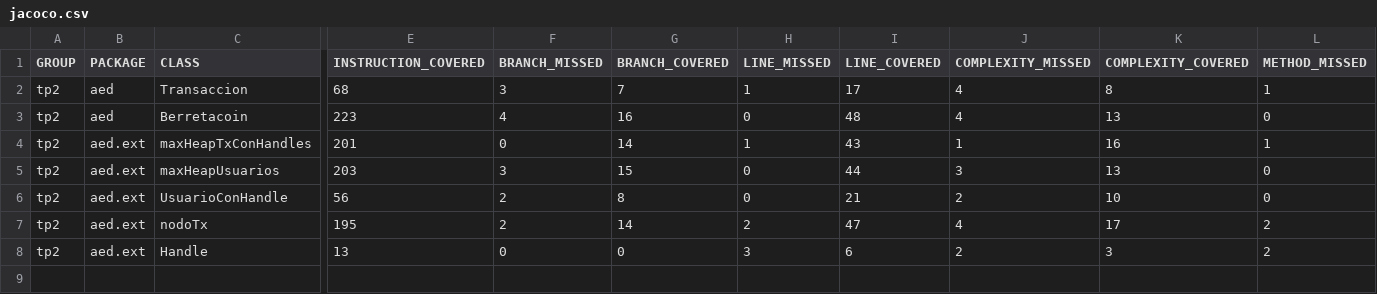
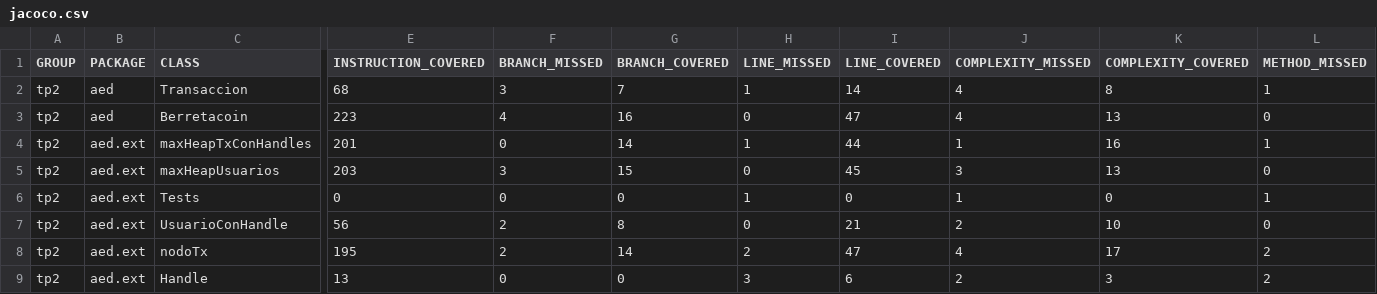
Before and after one commit to jorgerankov/Algo-II, a CSV file: TPs/TP2/target/site/jacoco/jacoco.csv, drawn as a sheet; only a part is shown, gaps mark what is left out; rows hold the shown columns only; the diff names each change by its address in the sheet, - before the commit and + after, or states it on an @@ line.

Commit message:
algunos tests agregados

```diff
--- a/TPs/TP2/target/site/jacoco/jacoco.csv
+++ b/TPs/TP2/target/site/jacoco/jacoco.csv
-I2 (LINE_COVERED): 17
+I2 (LINE_COVERED): 14
-I3 (LINE_COVERED): 48
+I3 (LINE_COVERED): 47
-I4 (LINE_COVERED): 43
+I4 (LINE_COVERED): 44
-I5 (LINE_COVERED): 44
+I5 (LINE_COVERED): 45
+row 6: tp2 | aed.ext | Tests | 0 | 0 | 0 | 1 | 0 | 1 | 0 | 1
```
Also changed, not shown: 26 other files.
